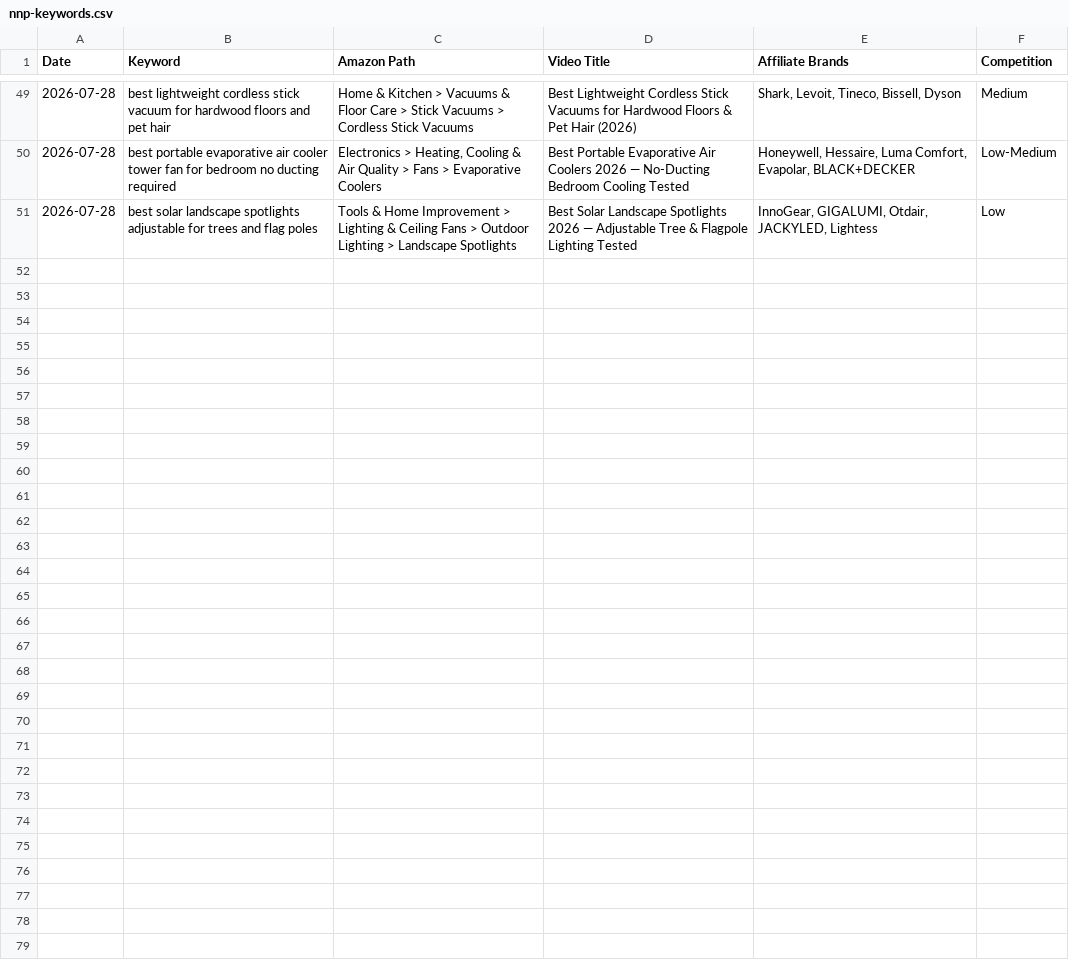
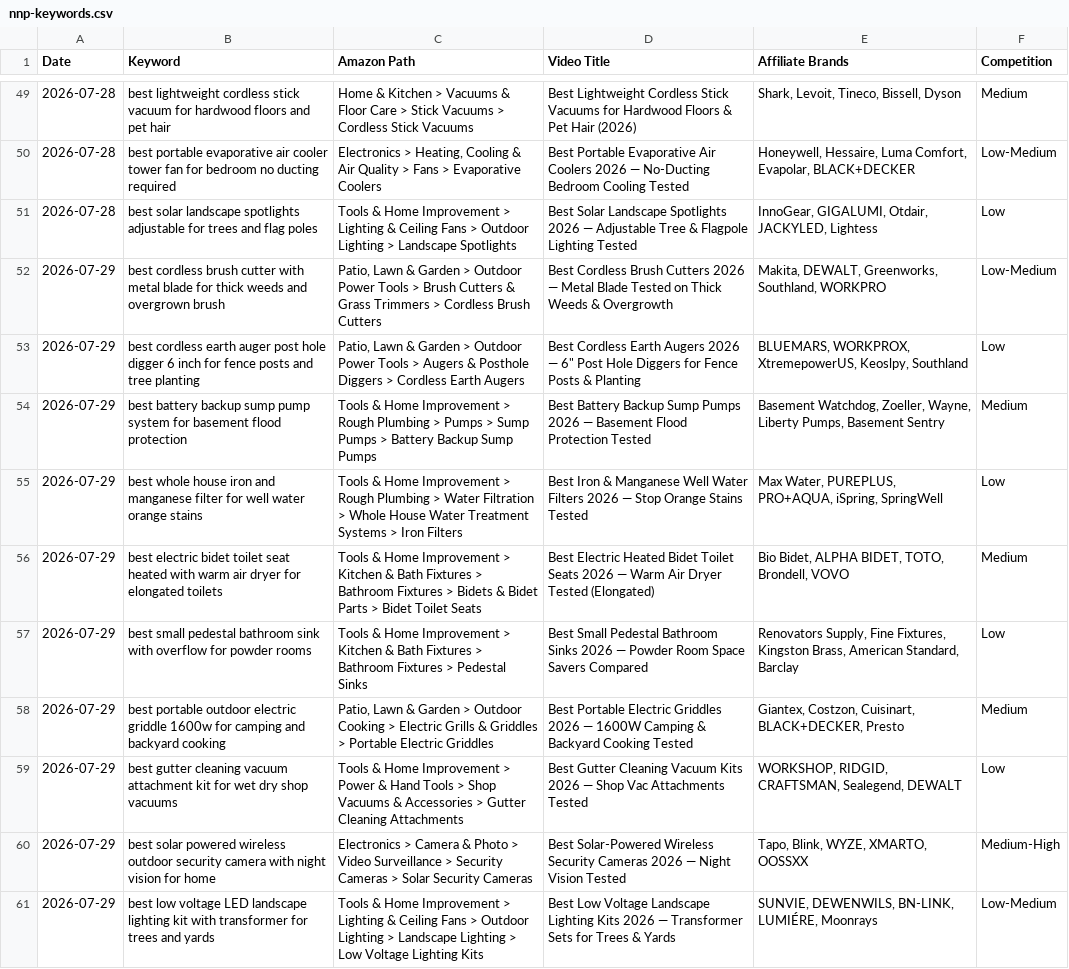
Before and after one commit to docsmanager76-creator/for-keywords, a CSV file: toolscope-keywords/nnp-keywords.csv, drawn as a sheet; only a part is shown, gaps mark what is left out; the diff names each change by its address in the sheet, - before the commit and + after, or states it on an @@ line.

```diff
--- a/toolscope-keywords/nnp-keywords.csv
+++ b/toolscope-keywords/nnp-keywords.csv
+row 52: 2026-07-29 | best cordless brush cutter with metal blade for thick weeds and overgrown brush | Patio, Lawn & Garden > Outdoor Power Tools > Brush Cutters & Grass Trimmers > Cordless Brush Cutters | Best Cordless Brush Cutters 2026 — Metal Blade Tested on Thick Weeds & Overgrowth | Makita, DEWALT, Greenworks, Southland, WORKPRO | Low-Medium
+row 53: 2026-07-29 | best cordless earth auger post hole digger 6 inch for fence posts and tree planting | Patio, Lawn & Garden > Outdoor Power Tools > Augers & Posthole Diggers > Cordless Earth Augers | Best Cordless Earth Augers 2026 — 6" Post Hole Diggers for Fence Posts & Planting | BLUEMARS, WORKPROX, XtremepowerUS, Keoslpy, Southland | Low
+row 54: 2026-07-29 | best battery backup sump pump system for basement flood protection | Tools & Home Improvement > Rough Plumbing > Pumps > Sump Pumps > Battery Backup Sump Pumps | Best Battery Backup Sump Pumps 2026 — Basement Flood Protection Tested | Basement Watchdog, Zoeller, Wayne, Liberty Pumps, Basement Sentry | Medium
+row 55: 2026-07-29 | best whole house iron and manganese filter for well water orange stains | Tools & Home Improvement > Rough Plumbing > Water Filtration > Whole House Water Treatment Systems > Iron Filters | Best Iron & Manganese Well Water Filters 2026 — Stop Orange Stains Tested | Max Water, PUREPLUS, PRO+AQUA, iSpring, SpringWell | Low
+row 56: 2026-07-29 | best electric bidet toilet seat heated with warm air dryer for elongated toilets | Tools & Home Improvement > Kitchen & Bath Fixtures > Bathroom Fixtures > Bidets & Bidet Parts > Bidet Toilet Seats | Best Electric Heated Bidet Toilet Seats 2026 — Warm Air Dryer Tested (Elongated) | Bio Bidet, ALPHA BIDET, TOTO, Brondell, VOVO | Medium
+row 57: 2026-07-29 | best small pedestal bathroom sink with overflow for powder rooms | Tools & Home Improvement > Kitchen & Bath Fixtures > Bathroom Fixtures > Pedestal Sinks | Best Small Pedestal Bathroom Sinks 2026 — Powder Room Space Savers Compared | Renovators Supply, Fine Fixtures, Kingston Brass, American Standard, Barclay | Low
+row 58: 2026-07-29 | best portable outdoor electric griddle 1600w for camping and backyard cooking | Patio, Lawn & Garden > Outdoor Cooking > Electric Grills & Griddles > Portable Electric Griddles | Best Portable Electric Griddles 2026 — 1600W Camping & Backyard Cooking Tested | Giantex, Costzon, Cuisinart, BLACK+DECKER, Presto | Medium
+row 59: 2026-07-29 | best gutter cleaning vacuum attachment kit for wet dry shop vacuums | Tools & Home Improvement > Power & Hand Tools > Shop Vacuums & Accessories > Gutter Cleaning Attachments | Best Gutter Cleaning Vacuum Kits 2026 — Shop Vac Attachments Tested | WORKSHOP, RIDGID, CRAFTSMAN, Sealegend, DEWALT | Low
+row 60: 2026-07-29 | best solar powered wireless outdoor security camera with night vision for home | Electronics > Camera & Photo > Video Surveillance > Security Cameras > Solar Security Cameras | Best Solar-Powered Wireless Security Cameras 2026 — Night Vision Tested | Tapo, Blink, WYZE, XMARTO, OOSSXX | Medium-High
+row 61: 2026-07-29 | best low voltage LED landscape lighting kit with transformer for trees and yards | Tools & Home Improvement > Lighting & Ceiling Fans > Outdoor Lighting > Landscape Lighting > Low Voltage Lighting Kits | Best Low Voltage Landscape Lighting Kits 2026 — Transformer Sets for Trees & Yards | SUNVIE, DEWENWILS, BN-LINK, LUMIÉRE, Moonrays | Low-Medium
```
